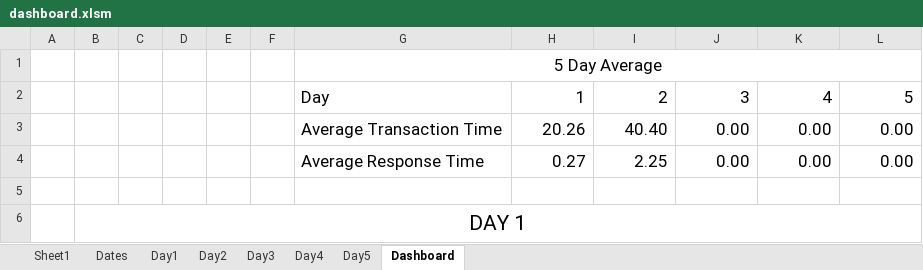
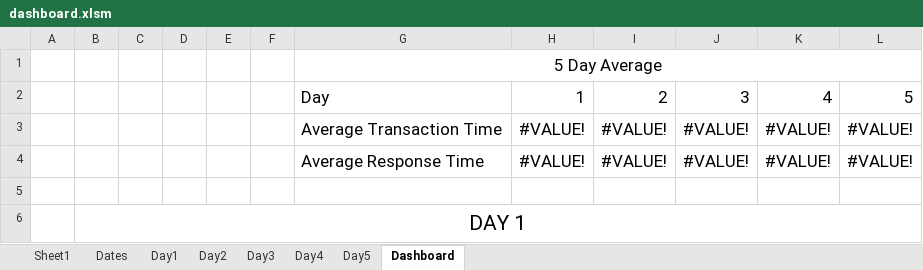
Before and after one commit to vkondrav/Porter-Simulation, an Excel workbook: Simulation Prototype/dashboard.xlsm, sheet Dashboard, drawn as a sheet; values as stored, in another font and other column widths than the file's, no borders; charts and pictures not drawn; removed rows and columns are numbered as before the commit, all else as after; the diff names each change by its address in the sheet, - before the commit and + after, or states it on an @@ line.

```diff
--- a/Simulation Prototype/dashboard.xlsm (sheet Dashboard)
+++ b/Simulation Prototype/dashboard.xlsm (sheet Dashboard)
-row 3:  |  |  |  |  |  | Average Transaction Time | 20.26 | 40.40 | 0.00 | 0.00 | 0.00
-row 4:  |  |  |  |  |  | Average Response Time | 0.27 | 2.25 | 0.00 | 0.00 | 0.00
+row 3:  |  |  |  |  |  | Average Transaction Time | #VALUE! | #VALUE! | #VALUE! | #VALUE! | #VALUE!
+row 4:  |  |  |  |  |  | Average Response Time | #VALUE! | #VALUE! | #VALUE! | #VALUE! | #VALUE!
```
Also changed, not shown: sheet Sheet1, sheet Day2, sheet Day3, sheet Day1, sheet Day5, sheet Day4, 1 more sheet, charts or pictures.
